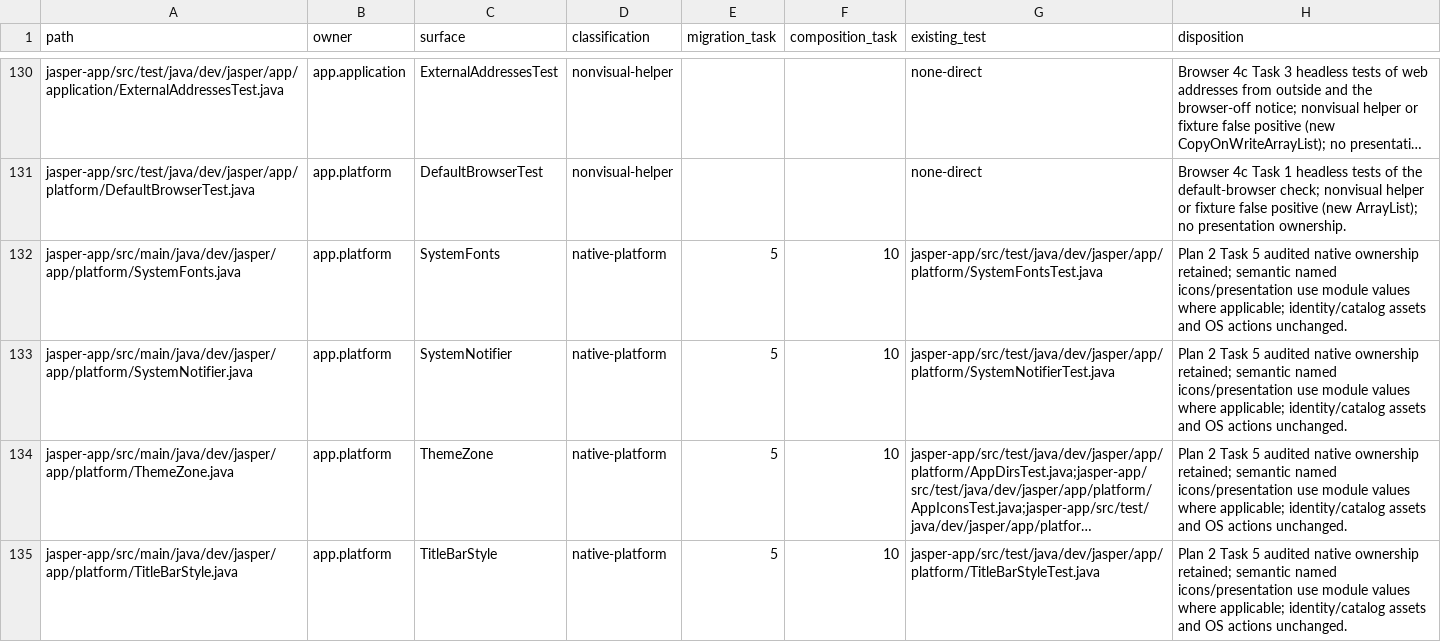
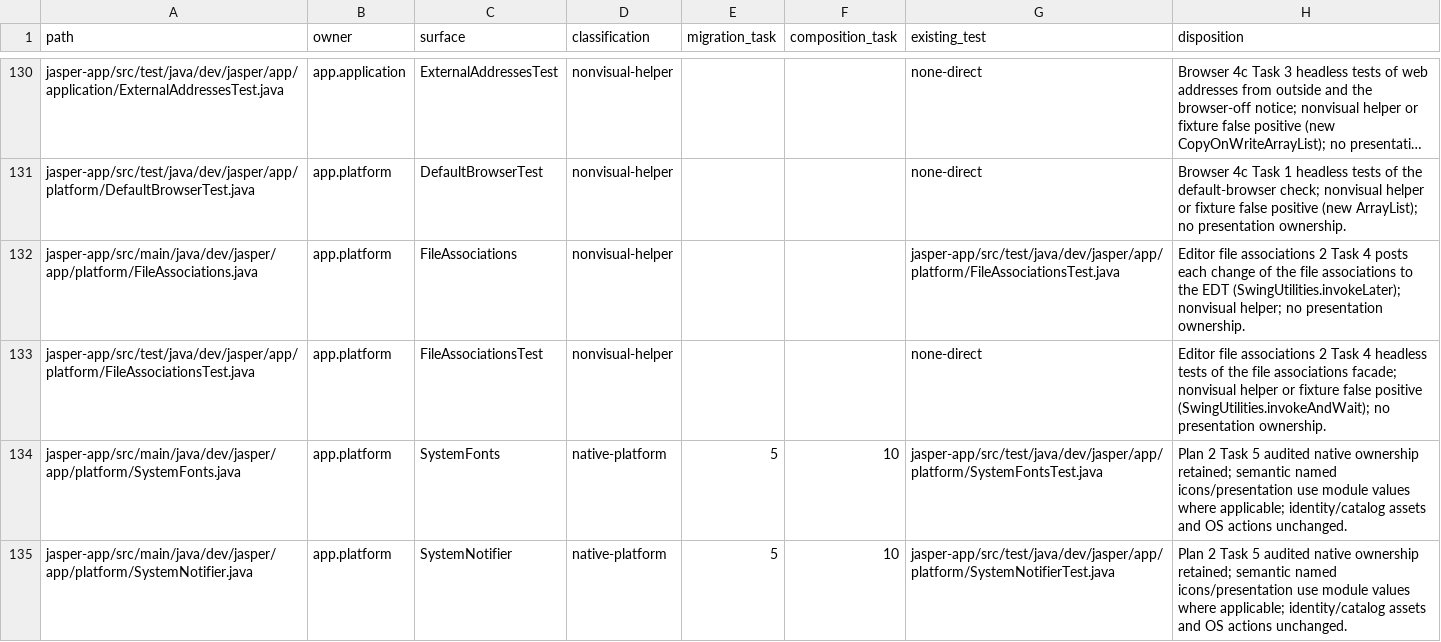
Before and after one commit to an0nn30/Jasper, a CSV file: docs/design/theme-engine/migration.csv, drawn as a sheet; only a part is shown, gaps mark what is left out; the shorter side is filled out with more unchanged rows; long unchanged cells end in …; the diff names each change by its address in the sheet, - before the commit and + after, or states it on an @@ line.

```diff
--- a/docs/design/theme-engine/migration.csv
+++ b/docs/design/theme-engine/migration.csv
+row 132: jasper-app/src/main/java/dev/jasper/app/platform/FileAssociations.java | app.platform | FileAssociations | nonvisual-helper |  |  | jasper-app/src/test/java/dev/jasper/app/platform/FileAssociationsTest.java | Editor file associations 2 Task 4 posts each change of the file associations to the EDT (SwingUtilities.invokeLater); nonvisual helper; no presentation ownership.
+row 133: jasper-app/src/test/java/dev/jasper/app/platform/FileAssociationsTest.java | app.platform | FileAssociationsTest | nonvisual-helper |  |  | none-direct | Editor file associations 2 Task 4 headless tests of the file associations facade; nonvisual helper or fixture false positive (SwingUtilities.invokeAndWait); no presentation ownership.
```
Also changed, not shown: 5 other files.
